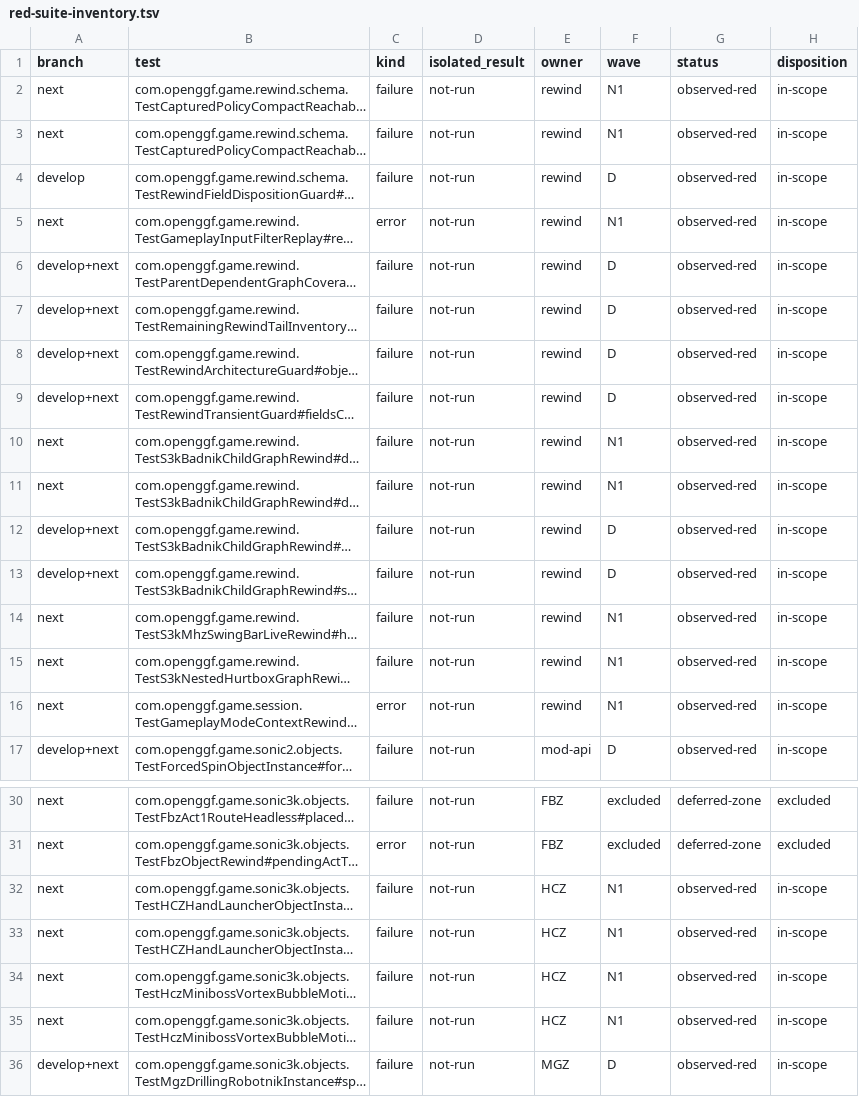
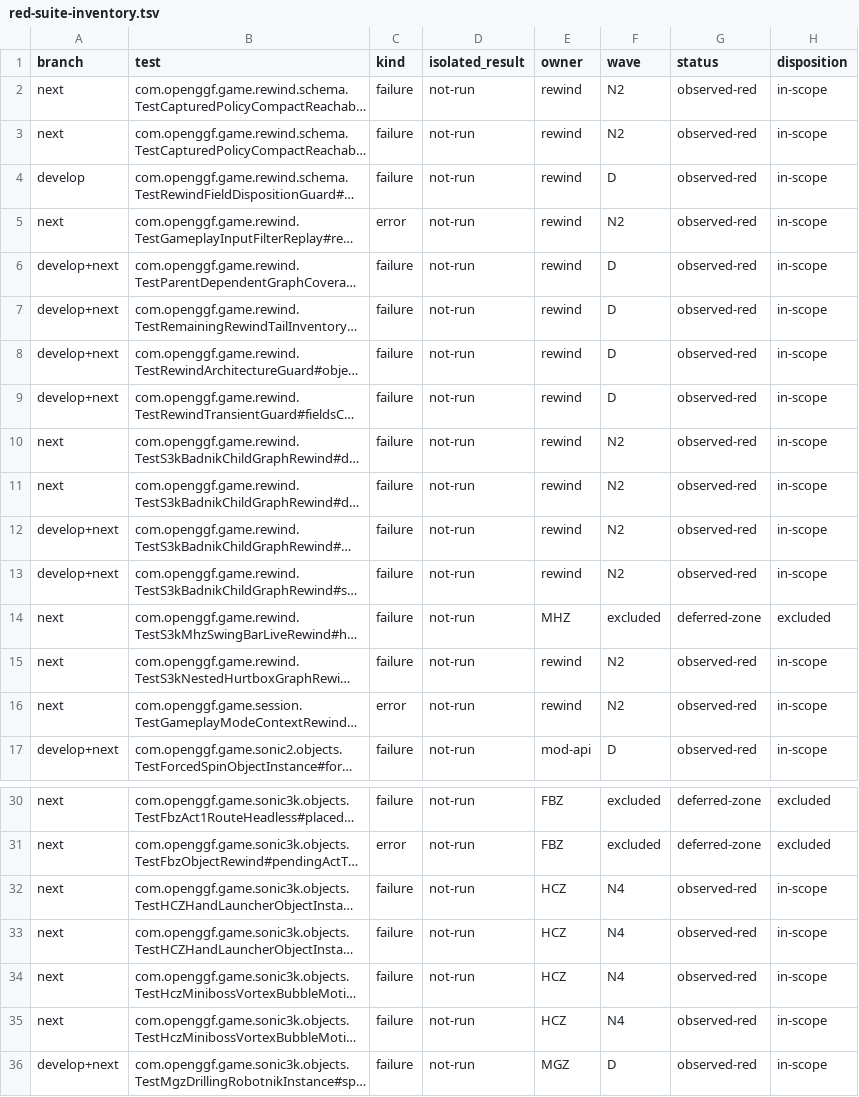
Before and after one commit to OpenGGF/OpenGGF, a TSV file: docs/testing/red-suite-inventory.tsv, drawn as a sheet; only a part is shown, gaps mark what is left out; long unchanged cells end in …; the diff covers the shown part only; the diff names each change by its address in the sheet, - before the commit and + after, or states it on an @@ line.

```diff
--- a/docs/testing/red-suite-inventory.tsv
+++ b/docs/testing/red-suite-inventory.tsv
-F2:F3 (wave): N1
+F2:F3 (wave): N2
-F5 (wave): N1
+F5 (wave): N2
-F10:F11 (wave): N1
+F10:F11 (wave): N2
-F12:F13 (wave): D
+F12:F13 (wave): N2
-E14 (owner): rewind
+E14 (owner): MHZ
-F14 (wave): N1
+F14 (wave): excluded
-G14 (status): observed-red
+G14 (status): deferred-zone
-H14 (disposition): in-scope
+H14 (disposition): excluded
-F15:F16 (wave): N1
+F15:F16 (wave): N2
-F32:F35 (wave): N1
+F32:F35 (wave): N4
```
Also changed, not shown: 33 edited cells elsewhere in this file, 3 other files.
